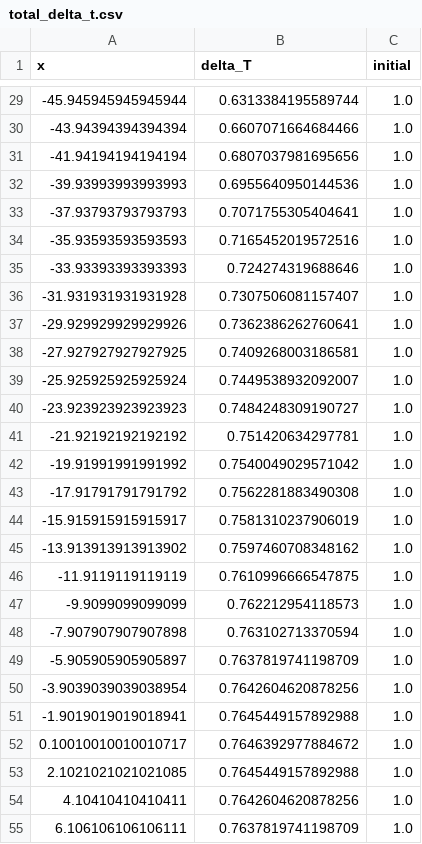
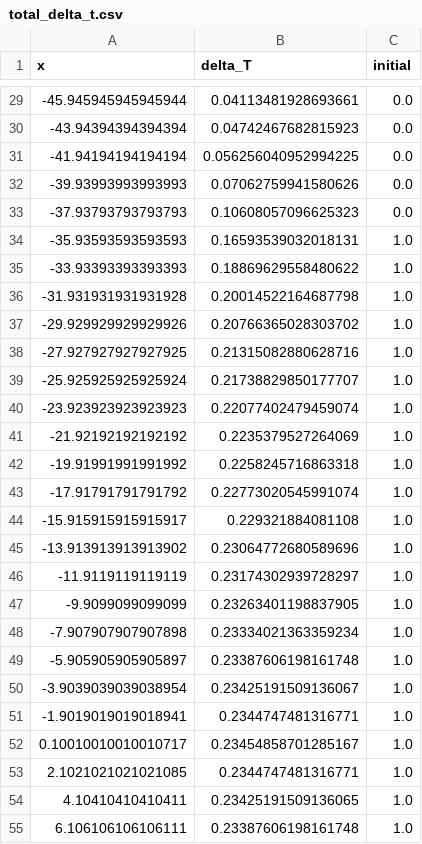
Before and after one commit to BJSpijkerman/PP-presentation, a CSV file: simulation/total_delta_t.csv, drawn as a sheet; only a part is shown, gaps mark what is left out; the diff covers the shown part only.

```diff
--- a/simulation/total_delta_t.csv
+++ b/simulation/total_delta_t.csv
@@ -29,27 +29,27 @@ x,delta_T,initial
--45.945945945945944,0.6313384195589744,1.0
--43.94394394394394,0.6607071664684466,1.0
--41.94194194194194,0.6807037981695656,1.0
--39.93993993993993,0.6955640950144536,1.0
--37.93793793793793,0.7071755305404641,1.0
--35.93593593593593,0.7165452019572516,1.0
--33.93393393393393,0.724274319688646,1.0
--31.931931931931928,0.7307506081157407,1.0
--29.929929929929926,0.7362386262760641,1.0
--27.927927927927925,0.7409268003186581,1.0
--25.925925925925924,0.7449538932092007,1.0
--23.923923923923923,0.7484248309190727,1.0
--21.92192192192192,0.751420634297781,1.0
--19.91991991991992,0.7540049029571042,1.0
--17.91791791791792,0.7562281883490308,1.0
--15.915915915915917,0.7581310237906019,1.0
--13.913913913913902,0.7597460708348162,1.0
--11.9119119119119,0.7610996666547875,1.0
--9.9099099099099,0.762212954118573,1.0
--7.907907907907898,0.763102713370594,1.0
--5.905905905905897,0.7637819741198709,1.0
--3.9039039039038954,0.7642604620878256,1.0
--1.9019019019018941,0.7645449157892988,1.0
-0.10010010010010717,0.7646392977884672,1.0
-2.1021021021021085,0.7645449157892988,1.0
-4.10410410410411,0.7642604620878256,1.0
-6.106106106106111,0.7637819741198709,1.0
+-45.945945945945944,0.04113481928693661,0.0
+-43.94394394394394,0.04742467682815923,0.0
+-41.94194194194194,0.056256040952994225,0.0
+-39.93993993993993,0.07062759941580626,0.0
+-37.93793793793793,0.10608057096625323,0.0
+-35.93593593593593,0.16593539032018131,1.0
+-33.93393393393393,0.18869629558480622,1.0
+-31.931931931931928,0.20014522164687798,1.0
+-29.929929929929926,0.20766365028303702,1.0
+-27.927927927927925,0.21315082880628716,1.0
+-25.925925925925924,0.21738829850177707,1.0
+-23.923923923923923,0.22077402479459074,1.0
+-21.92192192192192,0.2235379527264069,1.0
+-19.91991991991992,0.2258245716863318,1.0
+-17.91791791791792,0.22773020545991074,1.0
+-15.915915915915917,0.229321884081108,1.0
+-13.913913913913902,0.23064772680589696,1.0
+-11.9119119119119,0.23174302939728297,1.0
+-9.9099099099099,0.23263401198837905,1.0
+-7.907907907907898,0.23334021363359234,1.0
+-5.905905905905897,0.23387606198161748,1.0
+-3.9039039039038954,0.23425191509136067,1.0
+-1.9019019019018941,0.2344747481316771,1.0
+0.10010010010010717,0.23454858701285167,1.0
+2.1021021021021085,0.2344747481316771,1.0
+4.10410410410411,0.23425191509136065,1.0
+6.106106106106111,0.23387606198161748,1.0
```
Also changed, not shown: 81 edited cells elsewhere in this file, simulation/diffusion_evolution.csv, 3 other files.
